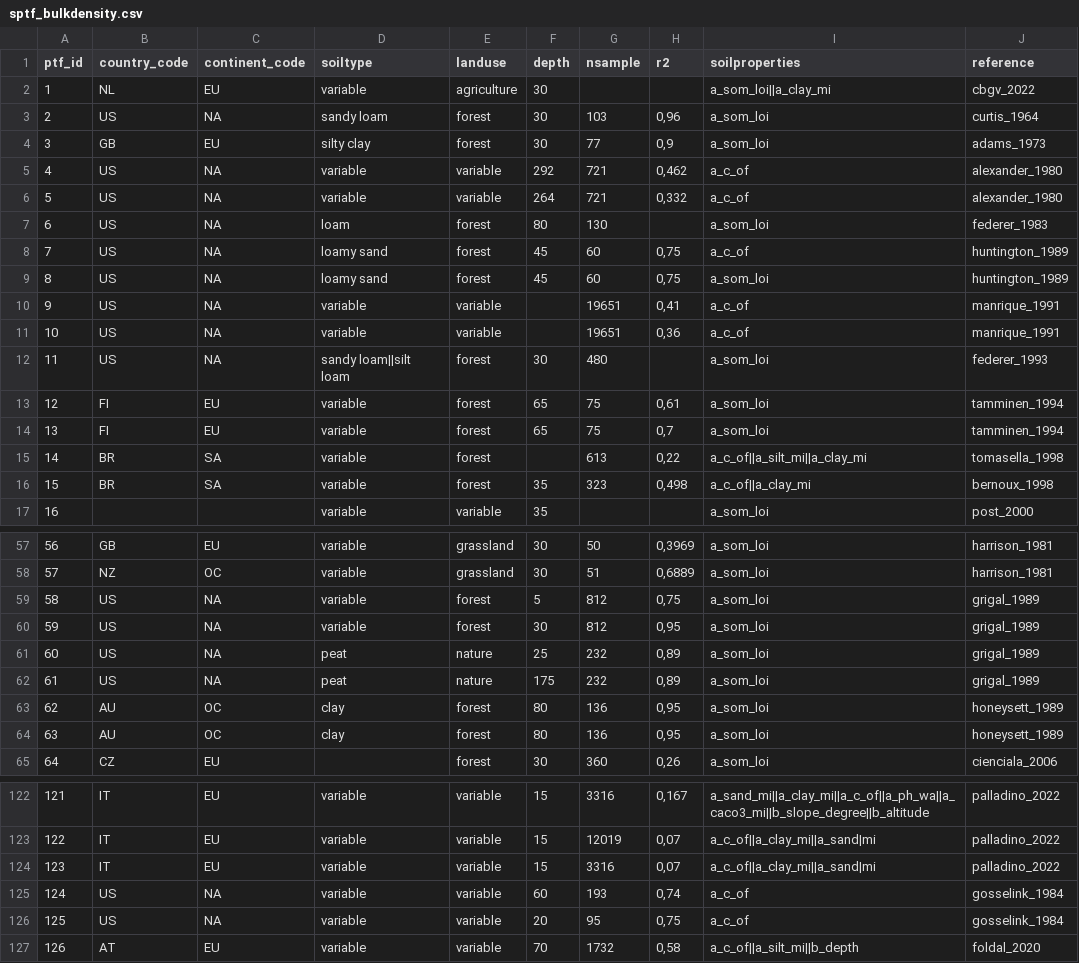
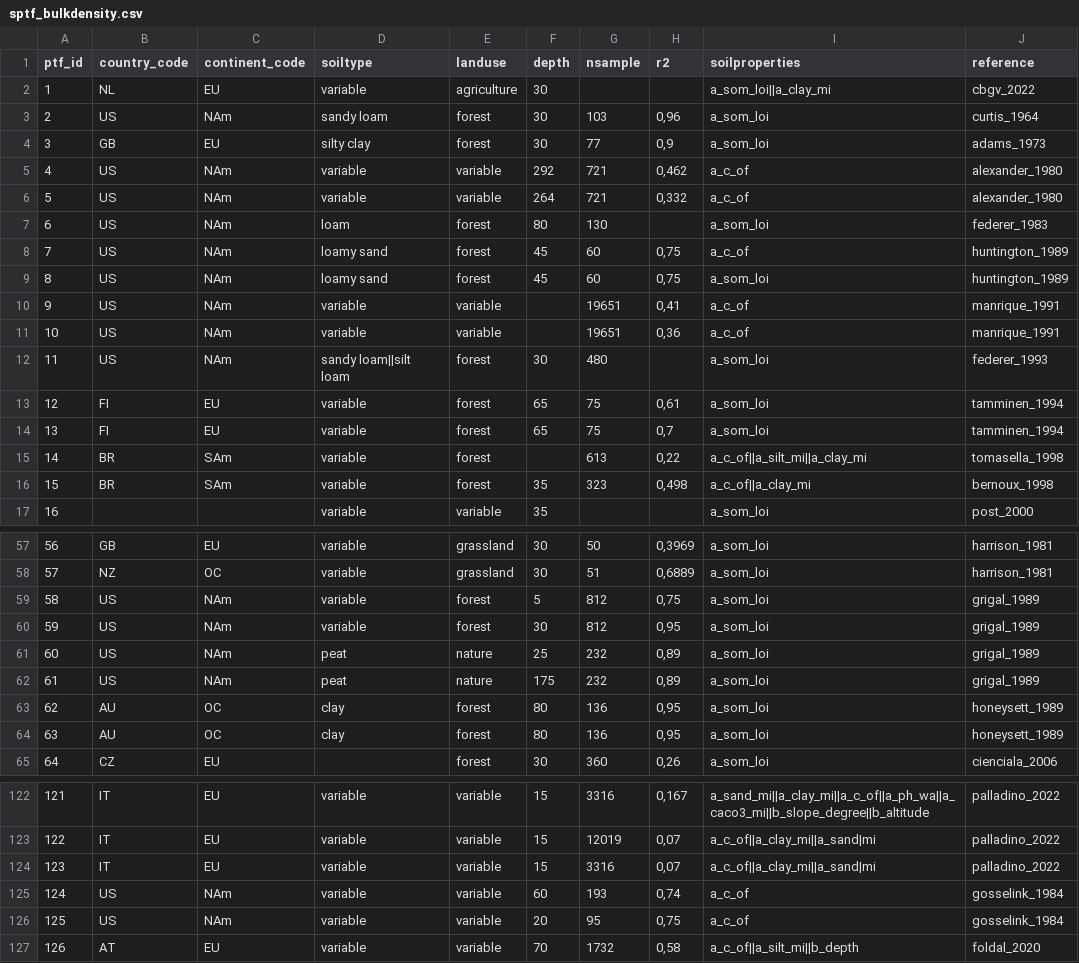
Before and after one commit to AgroCares/soilptf, a CSV file: dev/sptf_bulkdensity.csv, drawn as a sheet; only a part is shown, gaps mark what is left out; the diff covers the shown part only; the diff names each change by its address in the sheet, - before the commit and + after, or states it on an @@ line.

```diff
--- a/dev/sptf_bulkdensity.csv
+++ b/dev/sptf_bulkdensity.csv
-C3 (continent_code): NA
+C3 (continent_code): NAm
-C5:C12 (continent_code): NA
+C5:C12 (continent_code): NAm
-C15:C16 (continent_code): SA
+C15:C16 (continent_code): SAm
-C59:C62 (continent_code): NA
+C59:C62 (continent_code): NAm
-C125:C126 (continent_code): NA
+C125:C126 (continent_code): NAm
```
Also changed, not shown: 35 edited cells elsewhere in this file, dev/sptf_soilproperties.csv, 4 other files.
